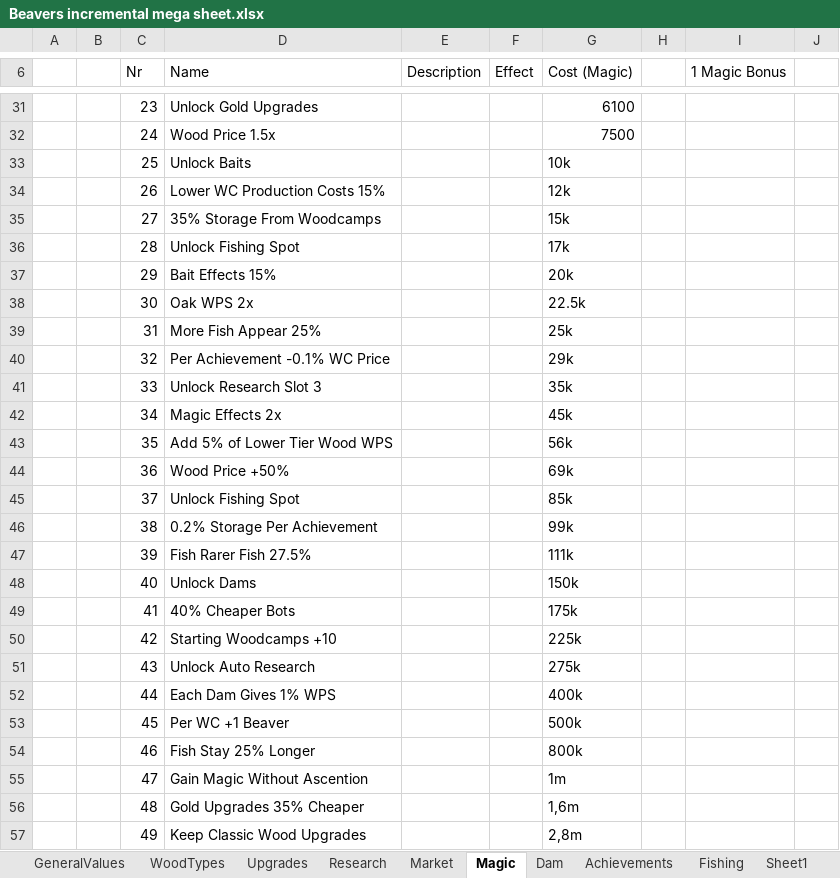
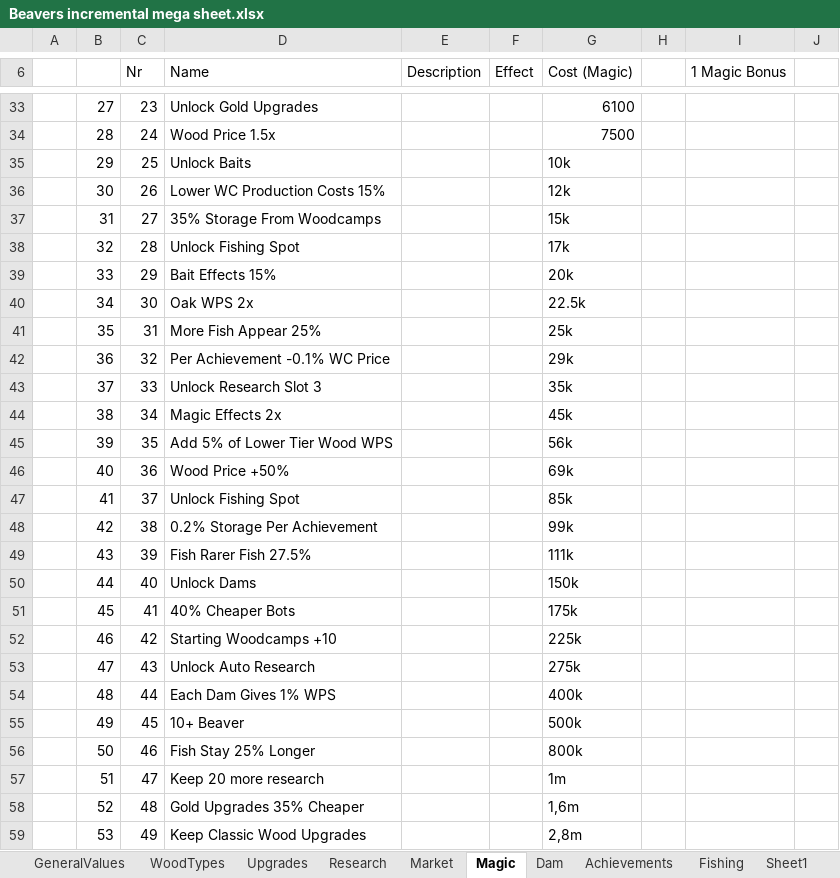
Before and after one commit to mdbernhards/BeaverIncremental, an Excel workbook: Beavers incremental mega sheet.xlsx, sheet Magic, drawn as a sheet; only a part is shown, gaps mark what is left out; values as stored, in another font and other column widths than the file's, no cell formats; addresses are those after the commit; the diff covers the shown part only; the diff names each change by its address in the sheet, - before the commit and + after, or states it on an @@ line.

Commit message:
Ascension, Magic, Dams and Unlocks
Fixed dam bug when loading and where construction resources use not enough wood.
Improvements to ascension logic for ascension screen
Updated magic upgrade effects, added or changed some of the upgrades.
Started creating unlock system
small balancing.

```diff
--- a/Beavers incremental mega sheet.xlsx (sheet Magic)
+++ b/Beavers incremental mega sheet.xlsx (sheet Magic)
-B33: (empty)
+B33: 27
-B34: (empty)
+B34: 28
-B35: (empty)
+B35: 29
-B36: (empty)
+B36: 30
-B37: (empty)
+B37: 31
-B38: (empty)
+B38: 32
-B39: (empty)
+B39: 33
-B40: (empty)
+B40: 34
-B41: (empty)
+B41: 35
-B42: (empty)
+B42: 36
-B43: (empty)
+B43: 37
-B44: (empty)
+B44: 38
-B45: (empty)
+B45: 39
-B46: (empty)
+B46: 40
-B47: (empty)
+B47: 41
-B48: (empty)
+B48: 42
-B49: (empty)
+B49: 43
-B50: (empty)
+B50: 44
-B51: (empty)
+B51: 45
-B52: (empty)
+B52: 46
-B53: (empty)
+B53: 47
-B54: (empty)
+B54: 48
-B55: (empty)
+B55: 49
-D55 (Name): Per WC +1 Beaver
+D55 (Name): 10+ Beaver
-B56: (empty)
+B56: 50
-B57: (empty)
+B57: 51
-D57 (Name): Gain Magic Without Ascention
+D57 (Name): Keep 20 more research
-B58: (empty)
+B58: 52
-B59: (empty)
+B59: 53
```
Also changed, not shown: 2 added rows and 45 edited cells elsewhere in this sheet, cell formats, 20 other files.
